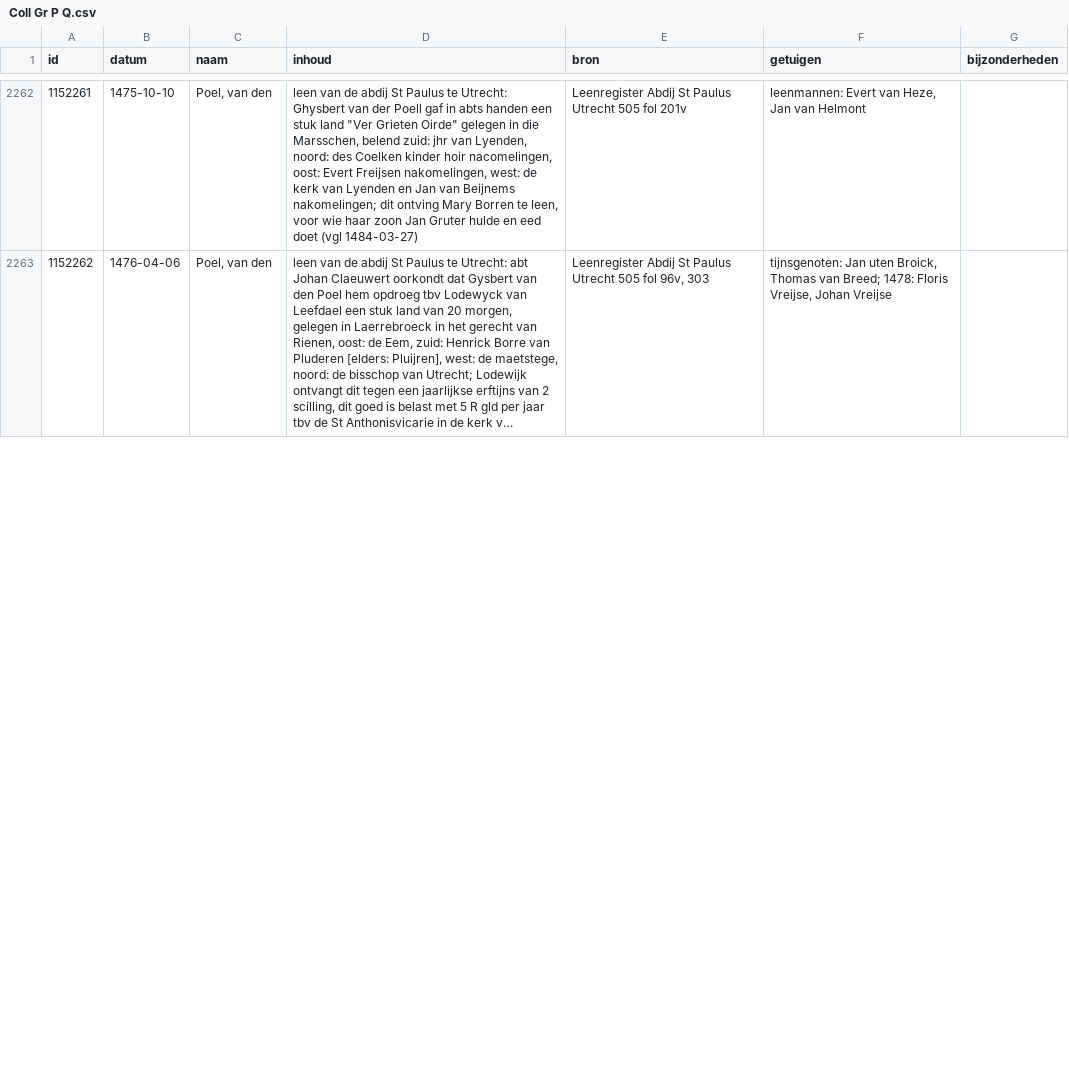
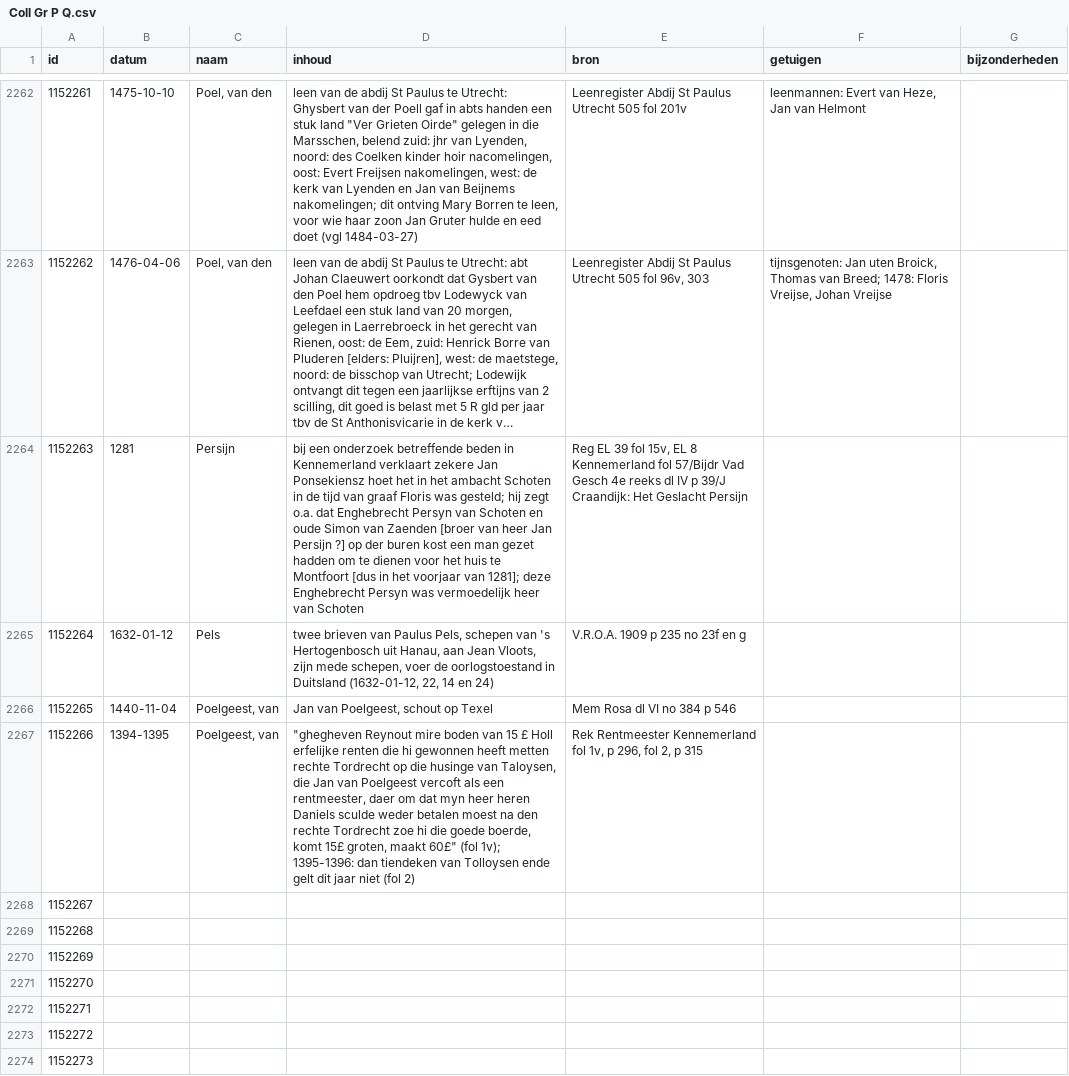
Before and after one commit to collectiegroesbeek/collectiegroesbeek-data, a CSV file: Coll Gr P Q.csv, drawn as a sheet; only a part is shown, gaps mark what is left out; long unchanged cells end in …; the diff covers the shown part only; the diff names each change by its address in the sheet, - before the commit and + after, or states it on an @@ line.

```diff
--- a/Coll Gr P Q.csv
+++ b/Coll Gr P Q.csv
+row 2264: 1152263 | 1281 | Persijn | bij een onderzoek betreffende beden in Kennemerland verklaart zekere Jan Ponsekiensz hoet het in het ambacht Schoten in de tijd van graaf Floris was gesteld; hij zegt o.a. dat Enghebrecht Persyn van Schoten en oude Simon van Zaenden [broer van heer Jan Persijn ?] op der buren kost een man gezet hadden om te dienen voor het huis te Montfoort [dus in het voorjaar van 1281]; deze Enghebrecht Persyn was vermoedelijk heer van Schoten | Reg EL 39 fol 15v, EL 8 Kennemerland fol 57/Bijdr Vad Gesch 4e reeks dl IV p 39/J Craandijk: Het Geslacht Persijn
+row 2265: 1152264 | 1632-01-12 | Pels | twee brieven van Paulus Pels, schepen van 's Hertogenbosch uit Hanau, aan Jean Vloots, zijn mede schepen, voer de oorlogstoestand in Duitsland (1632-01-12, 22, 14 en 24) | V.R.O.A. 1909 p 235 no 23f en g
+row 2266: 1152265 | 1440-11-04 | Poelgeest, van | Jan van Poelgeest, schout op Texel | Mem Rosa dl VI no 384 p 546
+row 2267: 1152266 | 1394-1395 | Poelgeest, van | "ghegheven Reynout mire boden van 15 £ Holl erfelijke renten die hi gewonnen heeft metten rechte Tordrecht op die husinge van Taloysen, die Jan van Poelgeest vercoft als een rentmeester, daer om dat myn heer heren Daniels sculde weder betalen moest na den rechte Tordrecht zoe hi die goede boerde, komt 15£ groten, maakt 60£" (fol 1v); 1395-1396: dan tiendeken van Tolloysen ende gelt dit jaar niet (fol 2) | Rek Rentmeester Kennemerland fol 1v, p 296, fol 2, p 315
+row 2268: 1152267
+row 2269: 1152268
+row 2270: 1152269
+row 2271: 1152270
+row 2272: 1152271
+row 2273: 1152272
+row 2274: 1152273
```
Also changed, not shown: 9 added rows, 4 edited cells and row numbers in column A elsewhere in this file, Coll Gr M.csv, Coll Gr N O.csv, 18 other files.
